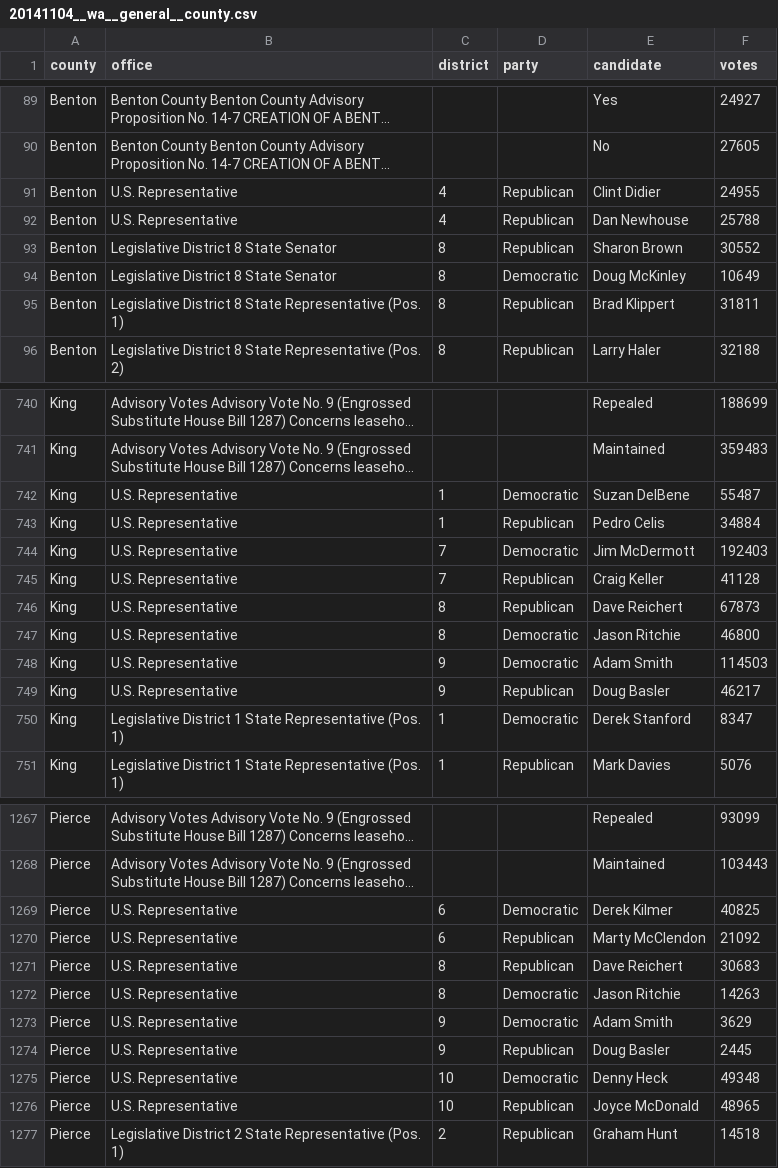
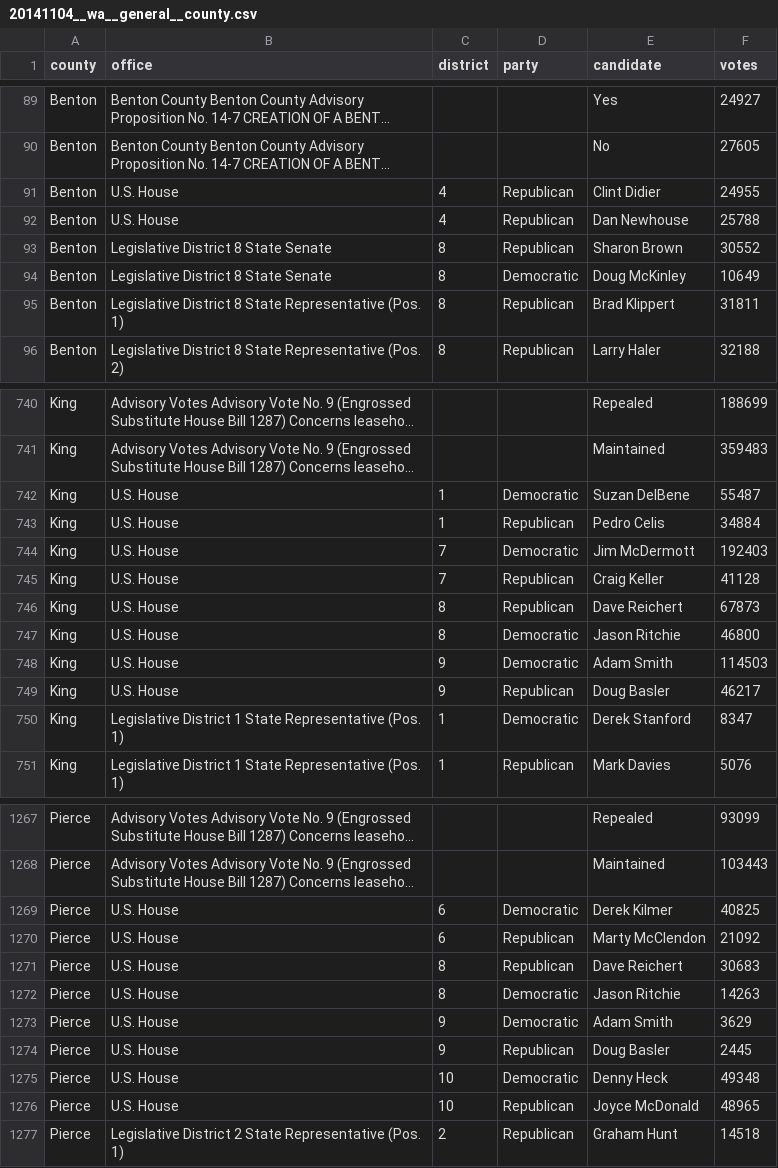
Before and after one commit to openelections/openelections-data-wa, a CSV file: 2014/20141104__wa__general__county.csv, drawn as a sheet; only a part is shown, gaps mark what is left out; long unchanged cells end in …; the diff covers the shown part only; the diff names each change by its address in the sheet, - before the commit and + after, or states it on an @@ line.

```diff
--- a/2014/20141104__wa__general__county.csv
+++ b/2014/20141104__wa__general__county.csv
-B91:B92 (office): U.S. Representative
+B91:B92 (office): U.S. House
-B93:B94 (office): Legislative District 8 State Senator
+B93:B94 (office): Legislative District 8 State Senate
-B742:B749 (office): U.S. Representative
+B742:B749 (office): U.S. House
-B1269:B1276 (office): U.S. Representative
+B1269:B1276 (office): U.S. House
```
Also changed, not shown: 160 edited cells elsewhere in this file, 2000/20000919__wa__primary.csv, 2014/20140805__wa__primary__county.csv, 14 other files.
